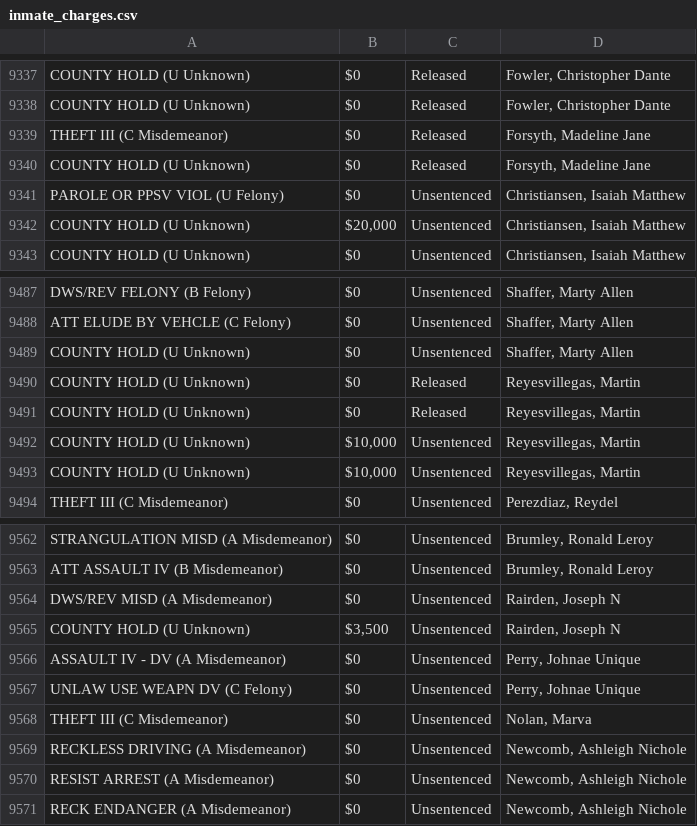
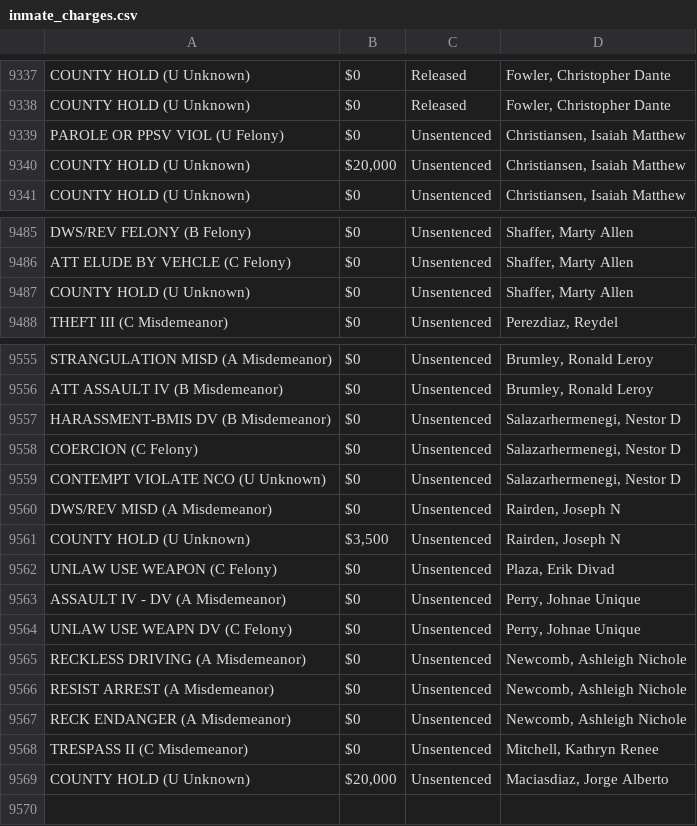
Before and after one commit to NguyenDa18/Portland-Jail-Data-Crawler, a CSV file: csvs/inmate_charges.csv, drawn as a sheet; only a part is shown, gaps mark what is left out; the diff covers the shown part only.

Commit message:
Latest inmate data update: Sun Feb 22 12:48:38 UTC 2026

```diff
--- a/csvs/inmate_charges.csv
+++ b/csvs/inmate_charges.csv
@@ -9338,4 +9338,2 @@ COUNTY HOLD (U Unknown),$0,Released,"Fowler, Christopher Dante"
 COUNTY HOLD (U Unknown),$0,Released,"Fowler, Christopher Dante"
-THEFT III (C Misdemeanor),$0,Released,"Forsyth, Madeline Jane"
-COUNTY HOLD (U Unknown),$0,Released,"Forsyth, Madeline Jane"
 PAROLE OR PPSV VIOL (U Felony),$0,Unsentenced,"Christiansen, Isaiah Matthew"
@@ -9489,6 +9487,2 @@ ATT ELUDE BY VEHCLE (C Felony),$0,Unsentenced,"Shaffer, Marty Allen"
 COUNTY HOLD (U Unknown),$0,Unsentenced,"Shaffer, Marty Allen"
-COUNTY HOLD (U Unknown),$0,Released,"Reyesvillegas, Martin"
-COUNTY HOLD (U Unknown),$0,Released,"Reyesvillegas, Martin"
-COUNTY HOLD (U Unknown),"$10,000",Unsentenced,"Reyesvillegas, Martin"
-COUNTY HOLD (U Unknown),"$10,000",Unsentenced,"Reyesvillegas, Martin"
 THEFT III (C Misdemeanor),$0,Unsentenced,"Perezdiaz, Reydel"
@@ -9563,7 +9556,10 @@ STRANGULATION MISD (A Misdemeanor),$0,Unsentenced,"Brumley, Ronald Leroy"
 ATT ASSAULT IV (B Misdemeanor),$0,Unsentenced,"Brumley, Ronald Leroy"
+HARASSMENT-BMIS DV (B Misdemeanor),$0,Unsentenced,"Salazarhermenegi, Nestor D"
+COERCION (C Felony),$0,Unsentenced,"Salazarhermenegi, Nestor D"
+CONTEMPT VIOLATE NCO (U Unknown),$0,Unsentenced,"Salazarhermenegi, Nestor D"
 DWS/REV  MISD (A Misdemeanor),$0,Unsentenced,"Rairden, Joseph N"
 COUNTY HOLD (U Unknown),"$3,500",Unsentenced,"Rairden, Joseph N"
+UNLAW USE WEAPON (C Felony),$0,Unsentenced,"Plaza, Erik Divad"
 ASSAULT IV - DV (A Misdemeanor),$0,Unsentenced,"Perry, Johnae Unique"
 UNLAW USE WEAPN DV (C Felony),$0,Unsentenced,"Perry, Johnae Unique"
-THEFT III (C Misdemeanor),$0,Unsentenced,"Nolan, Marva"
 RECKLESS DRIVING (A Misdemeanor),$0,Unsentenced,"Newcomb, Ashleigh Nichole"
@@ -9571 +9567,3 @@ RESIST ARREST (A Misdemeanor),$0,Unsentenced,"Newcomb, Ashleigh Nichole"
 RECK ENDANGER (A Misdemeanor),$0,Unsentenced,"Newcomb, Ashleigh Nichole"
+TRESPASS II (C Misdemeanor),$0,Unsentenced,"Mitchell, Kathryn Renee"
+COUNTY HOLD (U Unknown),"$20,000",Unsentenced,"Maciasdiaz, Jorge Alberto"
```
Also changed, not shown: 1 removed row, 28 moved rows and 2 edited cells elsewhere in this file, csvs/inmate_bookings.csv, csvs/inmate_details.csv.
